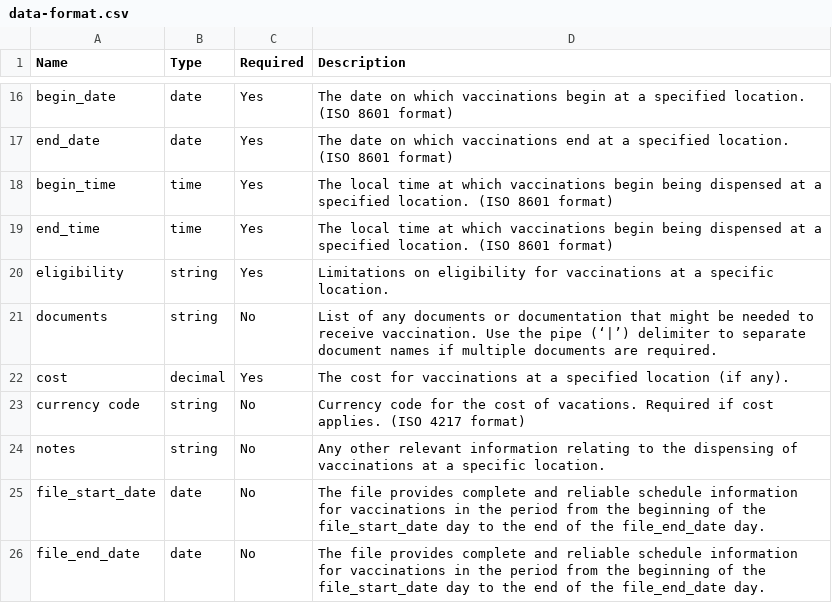
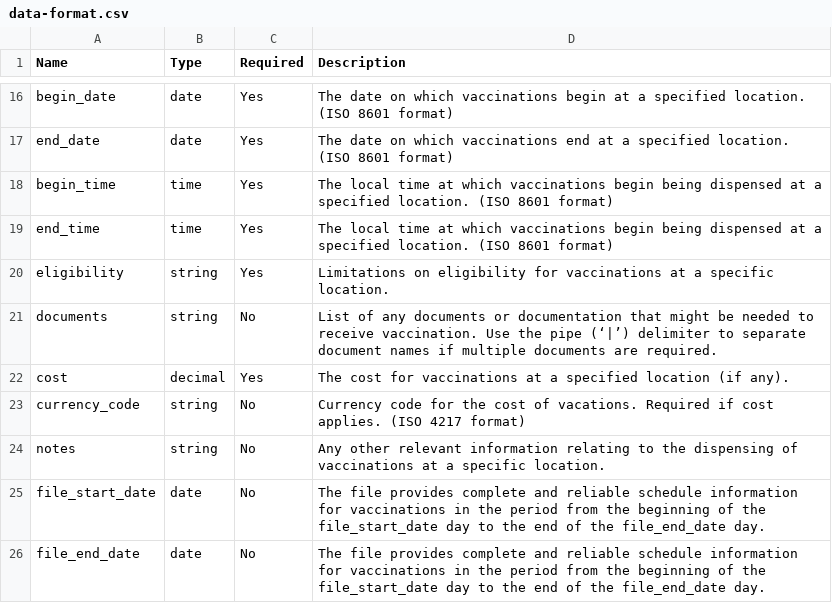
Before and after one commit to CityOfPhiladelphia/flu-shot-spec, a CSV file: data-format.csv, drawn as a sheet; only a part is shown, gaps mark what is left out.

```diff
--- a/data-format.csv
+++ b/data-format.csv
@@ -22,3 +22,3 @@ documents,string,No,List of any documents or documentation that might be needed
 cost,decimal,Yes,The cost for vaccinations at a specified location (if any).
-currency code,string,No,Currency code for the cost of vacations. Required if cost applies. (ISO 4217 format)
+currency_code,string,No,Currency code for the cost of vacations. Required if cost applies. (ISO 4217 format)
 notes,string,No,Any other relevant information relating to the dispensing of vaccinations at a specific location.
```
Also changed, not shown: 1 other file.
